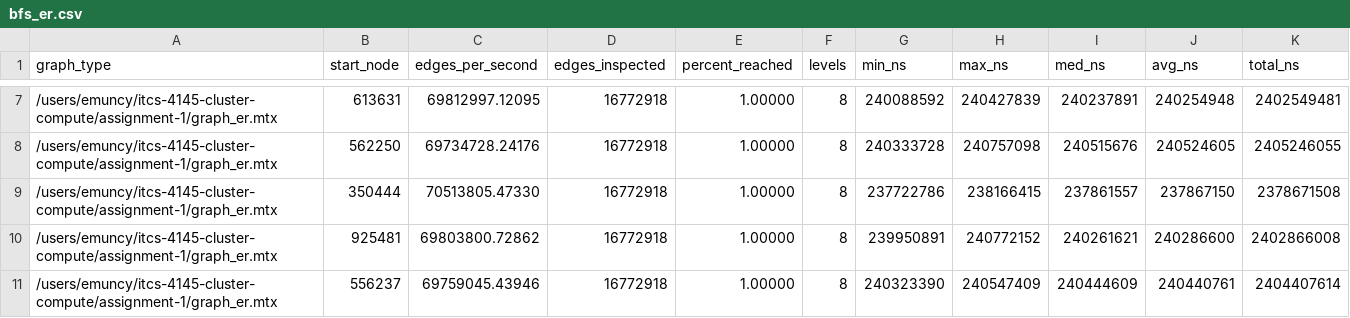
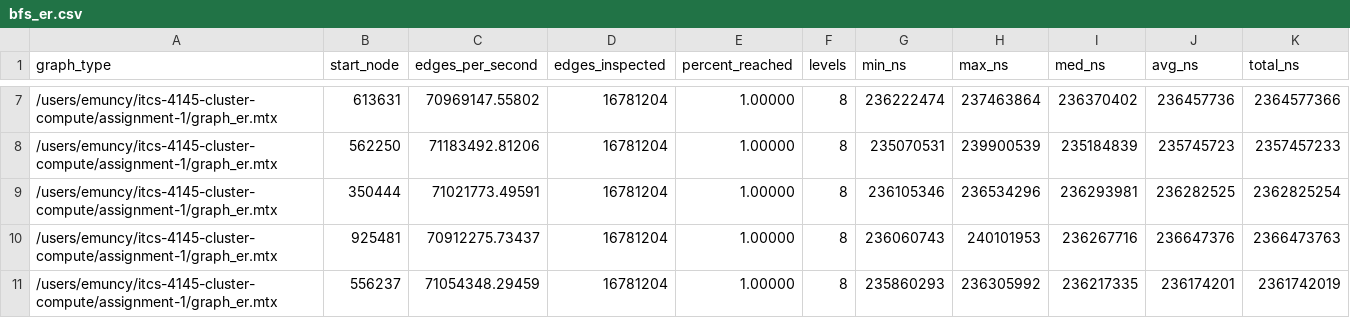
Before and after one commit to birsee/itcs-4145-cluster-compute, a CSV file: assignment-1/data/bfs_er.csv, drawn as a sheet; only a part is shown, gaps mark what is left out; the diff covers the shown part only.

```diff
--- a/assignment-1/data/bfs_er.csv
+++ b/assignment-1/data/bfs_er.csv
@@ -7,5 +7,5 @@ graph_type,start_node,edges_per_second,edges_inspected,percent_reached,levels,mi
-/users/emuncy/itcs-4145-cluster-compute/assignment-1/graph_er.mtx,613631,69812997.12095,16772918,1.00000,8,240088592,240427839,240237891,240254948,2402549481
-/users/emuncy/itcs-4145-cluster-compute/assignment-1/graph_er.mtx,562250,69734728.24176,16772918,1.00000,8,240333728,240757098,240515676,240524605,2405246055
-/users/emuncy/itcs-4145-cluster-compute/assignment-1/graph_er.mtx,350444,70513805.47330,16772918,1.00000,8,237722786,238166415,237861557,237867150,2378671508
-/users/emuncy/itcs-4145-cluster-compute/assignment-1/graph_er.mtx,925481,69803800.72862,16772918,1.00000,8,239950891,240772152,240261621,240286600,2402866008
-/users/emuncy/itcs-4145-cluster-compute/assignment-1/graph_er.mtx,556237,69759045.43946,16772918,1.00000,8,240323390,240547409,240444609,240440761,2404407614
+/users/emuncy/itcs-4145-cluster-compute/assignment-1/graph_er.mtx,613631,70969147.55802,16781204,1.00000,8,236222474,237463864,236370402,236457736,2364577366
+/users/emuncy/itcs-4145-cluster-compute/assignment-1/graph_er.mtx,562250,71183492.81206,16781204,1.00000,8,235070531,239900539,235184839,235745723,2357457233
+/users/emuncy/itcs-4145-cluster-compute/assignment-1/graph_er.mtx,350444,71021773.49591,16781204,1.00000,8,236105346,236534296,236293981,236282525,2362825254
+/users/emuncy/itcs-4145-cluster-compute/assignment-1/graph_er.mtx,925481,70912275.73437,16781204,1.00000,8,236060743,240101953,236267716,236647376,2366473763
+/users/emuncy/itcs-4145-cluster-compute/assignment-1/graph_er.mtx,556237,71054348.29459,16781204,1.00000,8,235860293,236305992,236217335,236174201,2361742019
```
Also changed, not shown: 77 edited cells elsewhere in this file, assignment-1/data/bfs_rmat.csv, 24 other files.
